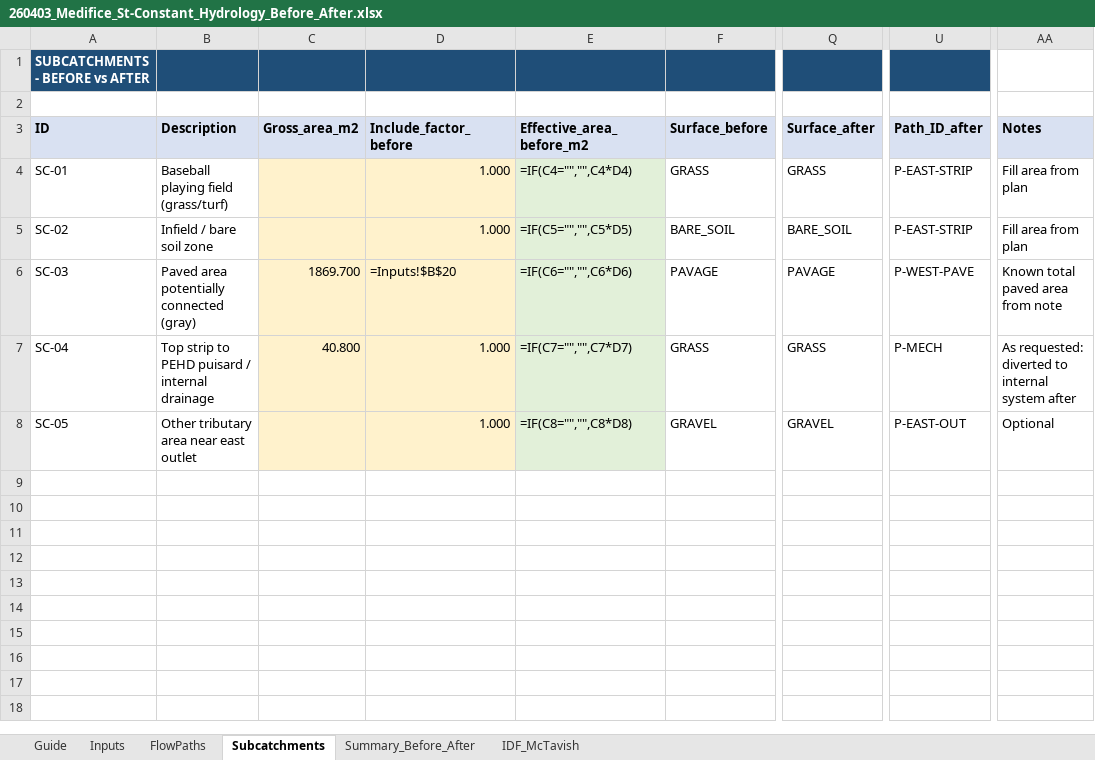
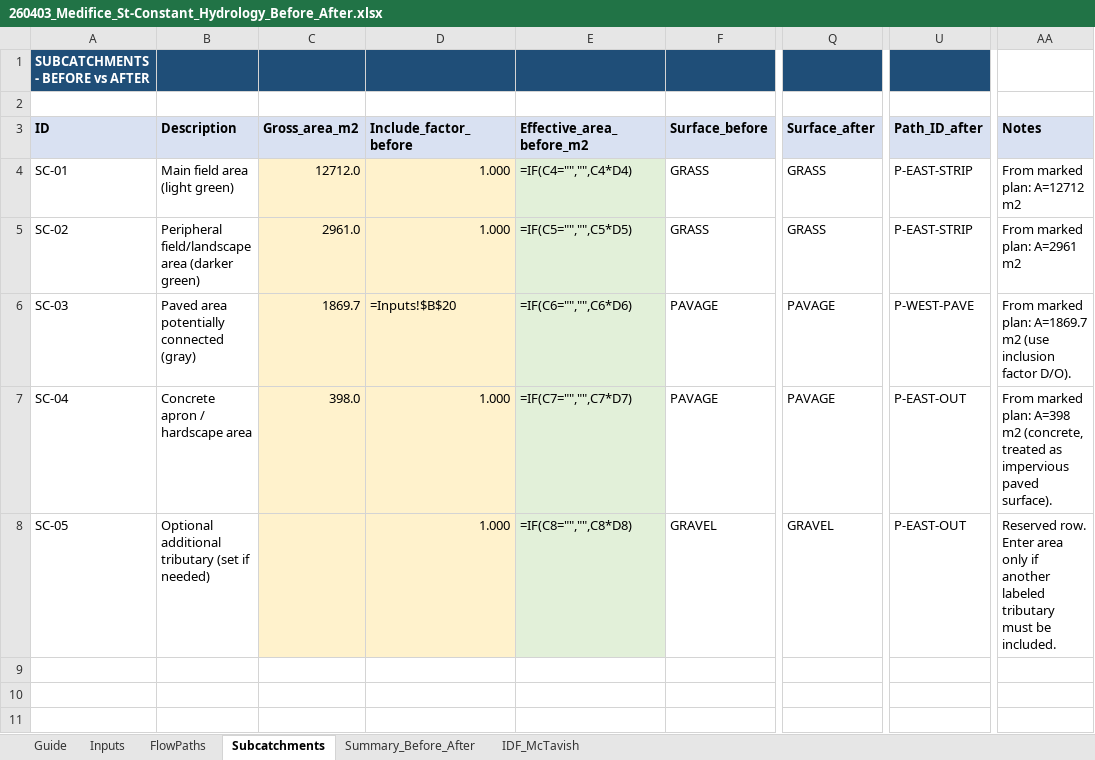
Before and after one commit to acon560-prog/idf-web-app, an Excel workbook: engineering/drainage-design/260403_Medifice_St-Constant_Hydrology_Before_After.xlsx, sheet Subcatchments, drawn as a sheet; only a part is shown, gaps mark what is left out; the shorter side is filled out with more unchanged rows; values as stored, in another font and other column widths than the file's, no borders; formulas without a stored value are shown as written; the diff names each change by its address in the sheet, - before the commit and + after, or states it on an @@ line.

```diff
--- a/engineering/drainage-design/260403_Medifice_St-Constant_Hydrology_Before_After.xlsx (sheet Subcatchments)
+++ b/engineering/drainage-design/260403_Medifice_St-Constant_Hydrology_Before_After.xlsx (sheet Subcatchments)
-B4 (Description): Baseball playing field (grass/turf)
+B4 (Description): Main field area (light green)
-C4 (Gross_area_m2): (empty)
+C4 (Gross_area_m2): 12712.0
-AA4 (Notes): Fill area from plan
+AA4 (Notes): From marked plan: A=12712 m2
-B5 (Description): Infield / bare soil zone
+B5 (Description): Peripheral field/landscape area (darker green)
-C5 (Gross_area_m2): (empty)
+C5 (Gross_area_m2): 2961.0
-F5 (Surface_before): BARE_SOIL
+F5 (Surface_before): GRASS
-Q5 (Surface_after): BARE_SOIL
+Q5 (Surface_after): GRASS
-AA5 (Notes): Fill area from plan
+AA5 (Notes): From marked plan: A=2961 m2
-C6 (Gross_area_m2): 1869.700
+C6 (Gross_area_m2): 1869.7
-AA6 (Notes): Known total paved area from note
+AA6 (Notes): From marked plan: A=1869.7 m2 (use inclusion factor D/O).
-B7 (Description): Top strip to PEHD puisard / internal drainage
+B7 (Description): Concrete apron / hardscape area
-C7 (Gross_area_m2): 40.800
+C7 (Gross_area_m2): 398.0
-F7 (Surface_before): GRASS
+F7 (Surface_before): PAVAGE
-Q7 (Surface_after): GRASS
+Q7 (Surface_after): PAVAGE
-U7 (Path_ID_after): P-MECH
+U7 (Path_ID_after): P-EAST-OUT
-AA7 (Notes): As requested: diverted to internal system after
+AA7 (Notes): From marked plan: A=398 m2 (concrete, treated as impervious paved surface).
-B8 (Description): Other tributary area near east outlet
+B8 (Description): Optional additional tributary (set if needed)
-AA8 (Notes): Optional
+AA8 (Notes): Reserved row. Enter area only if another labeled tributary must be included.
```
Also changed, not shown: sheet Summary_Before_After, sheet Inputs, sheet Guide.
